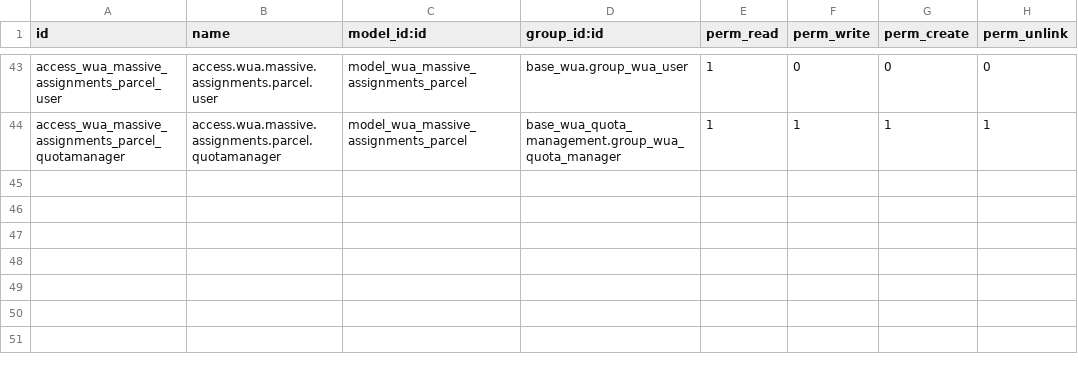
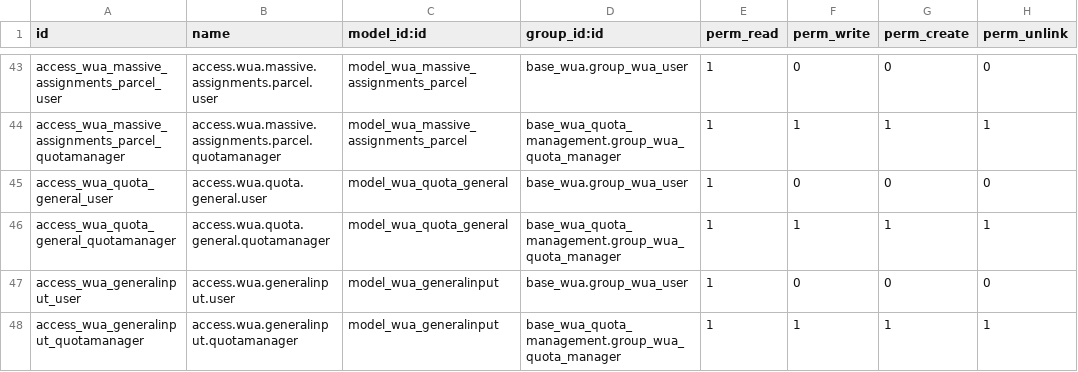
Before and after one commit to MovalAgroingenieria/wua, a CSV file: base_wua_quota_management/security/ir.model.access.csv, drawn as a sheet; only a part is shown, gaps mark what is left out.

Commit message:
[NEW] base_wua_quota_management: Creation of general quota and generalinput models.

```diff
--- a/base_wua_quota_management/security/ir.model.access.csv
+++ b/base_wua_quota_management/security/ir.model.access.csv
@@ -44 +44,5 @@ access_wua_massive_assignments_parcel_user,access.wua.massive.assignments.parcel
 access_wua_massive_assignments_parcel_quotamanager,access.wua.massive.assignments.parcel.quotamanager,model_wua_massive_assignments_parcel,base_wua_quota_management.group_wua_quota_manager,1,1,1,1
+access_wua_quota_general_user,access.wua.quota.general.user,model_wua_quota_general,base_wua.group_wua_user,1,0,0,0
+access_wua_quota_general_quotamanager,access.wua.quota.general.quotamanager,model_wua_quota_general,base_wua_quota_management.group_wua_quota_manager,1,1,1,1
+access_wua_generalinput_user,access.wua.generalinput.user,model_wua_generalinput,base_wua.group_wua_user,1,0,0,0
+access_wua_generalinput_quotamanager,access.wua.generalinput.quotamanager,model_wua_generalinput,base_wua_quota_management.group_wua_quota_manager,1,1,1,1
```
Also changed, not shown: 20 other files.
